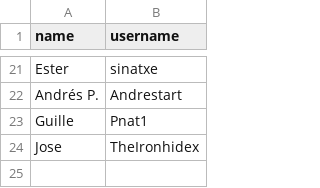
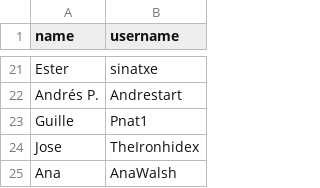
Before and after one commit to PauPerL/codewars-kata-student-correction-ih, a CSV file: input/students.csv, drawn as a sheet; only a part is shown, gaps mark what is left out.

Commit message:
doneeeee🔥

```diff
--- a/input/students.csv
+++ b/input/students.csv
@@ -24 +24,2 @@ Guille, Pnat1
 Jose, TheIronhidex
+Ana, AnaWalsh
```
